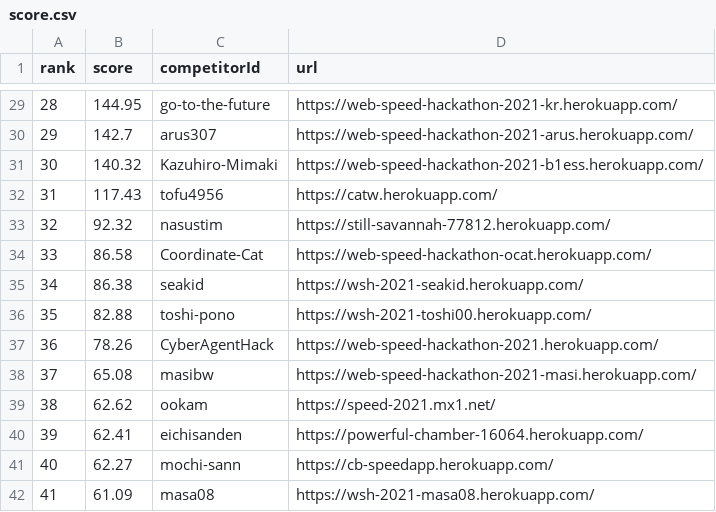
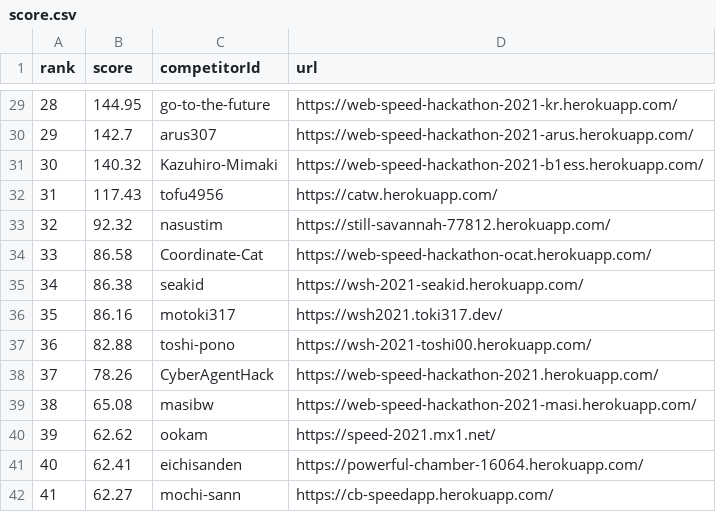
Before and after one commit to CyberAgentHack/web-speed-hackathon-2021-leaderboard, a CSV file: score.csv, drawn as a sheet; only a part is shown, gaps mark what is left out; the shorter side is filled out with more unchanged rows; addresses are those after the commit; the diff names each change by its address in the sheet, - before the commit and + after, or states it on an @@ line.

```diff
--- a/score.csv
+++ b/score.csv
+row 36: 35 | 86.16 | motoki317 | https://wsh2021.toki317.dev/
@@ column A (rank) renumbered from row 37 down @@
```
